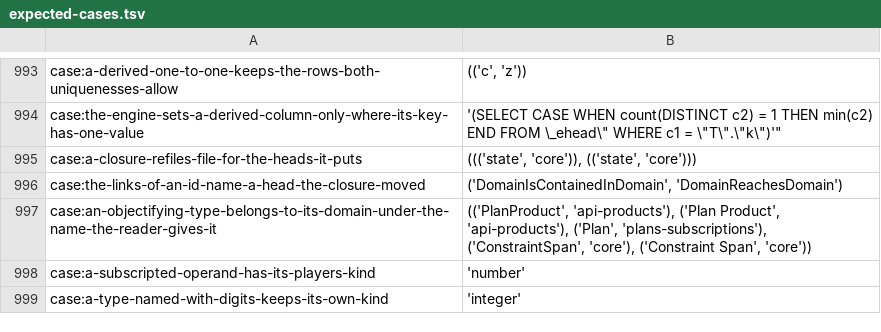
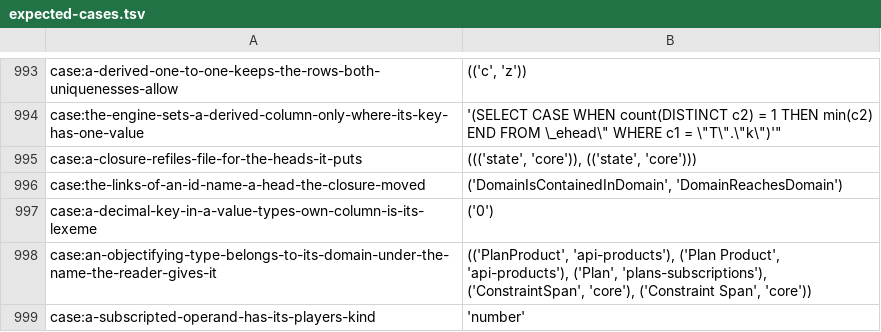
Before and after one commit to sam-lippert/arest, a TSV file: engine/shared/expected-cases.tsv, drawn as a sheet; only a part is shown, gaps mark what is left out; the shorter side is filled out with more unchanged rows.

```diff
--- a/engine/shared/expected-cases.tsv
+++ b/engine/shared/expected-cases.tsv
@@ -996,2 +996,3 @@ case:a-closure-refiles-file-for-the-heads-it-puts	"((('state', 'core')), (('stat
 case:the-links-of-an-id-name-a-head-the-closure-moved	"('DomainIsContainedInDomain', 'DomainReachesDomain')"
+case:a-decimal-key-in-a-value-types-own-column-is-its-lexeme	"('0')"
 case:an-objectifying-type-belongs-to-its-domain-under-the-name-the-reader-gives-it	"(('PlanProduct', 'api-products'), ('Plan Product', 'api-products'), ('Plan', 'plans-subscriptions'), ('ConstraintSpan', 'core'), ('Constraint Span', 'core'))"
```
Also changed, not shown: 2 other files.
